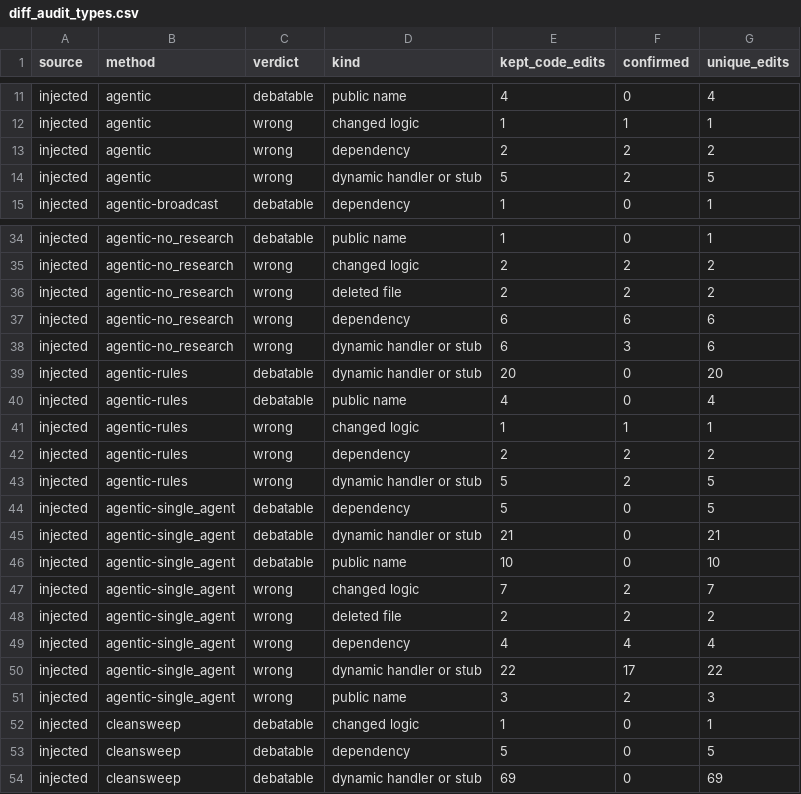
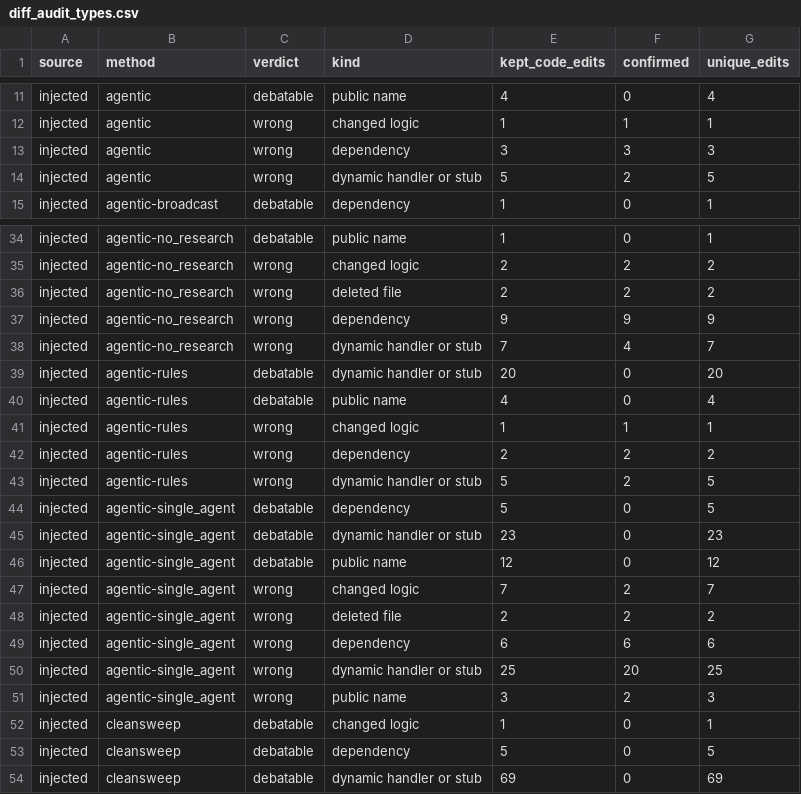
Before and after one commit to ritwiz06/cleansweep, a CSV file: results/summary/v2/diff_audit_types.csv, drawn as a sheet; only a part is shown, gaps mark what is left out.

```diff
--- a/results/summary/v2/diff_audit_types.csv
+++ b/results/summary/v2/diff_audit_types.csv
@@ -12,3 +12,3 @@ injected,agentic,debatable,public name,4,0,4
 injected,agentic,wrong,changed logic,1,1,1
-injected,agentic,wrong,dependency,2,2,2
+injected,agentic,wrong,dependency,3,3,3
 injected,agentic,wrong,dynamic handler or stub,5,2,5
@@ -36,4 +36,4 @@ injected,agentic-no_research,wrong,changed logic,2,2,2
 injected,agentic-no_research,wrong,deleted file,2,2,2
-injected,agentic-no_research,wrong,dependency,6,6,6
-injected,agentic-no_research,wrong,dynamic handler or stub,6,3,6
+injected,agentic-no_research,wrong,dependency,9,9,9
+injected,agentic-no_research,wrong,dynamic handler or stub,7,4,7
 injected,agentic-rules,debatable,dynamic handler or stub,20,0,20
@@ -44,8 +44,8 @@ injected,agentic-rules,wrong,dynamic handler or stub,5,2,5
 injected,agentic-single_agent,debatable,dependency,5,0,5
-injected,agentic-single_agent,debatable,dynamic handler or stub,21,0,21
-injected,agentic-single_agent,debatable,public name,10,0,10
+injected,agentic-single_agent,debatable,dynamic handler or stub,23,0,23
+injected,agentic-single_agent,debatable,public name,12,0,12
 injected,agentic-single_agent,wrong,changed logic,7,2,7
 injected,agentic-single_agent,wrong,deleted file,2,2,2
-injected,agentic-single_agent,wrong,dependency,4,4,4
-injected,agentic-single_agent,wrong,dynamic handler or stub,22,17,22
+injected,agentic-single_agent,wrong,dependency,6,6,6
+injected,agentic-single_agent,wrong,dynamic handler or stub,25,20,25
 injected,agentic-single_agent,wrong,public name,3,2,3
```
Also changed, not shown: results/summary/v2/diff_audit.csv, 1 other file.
